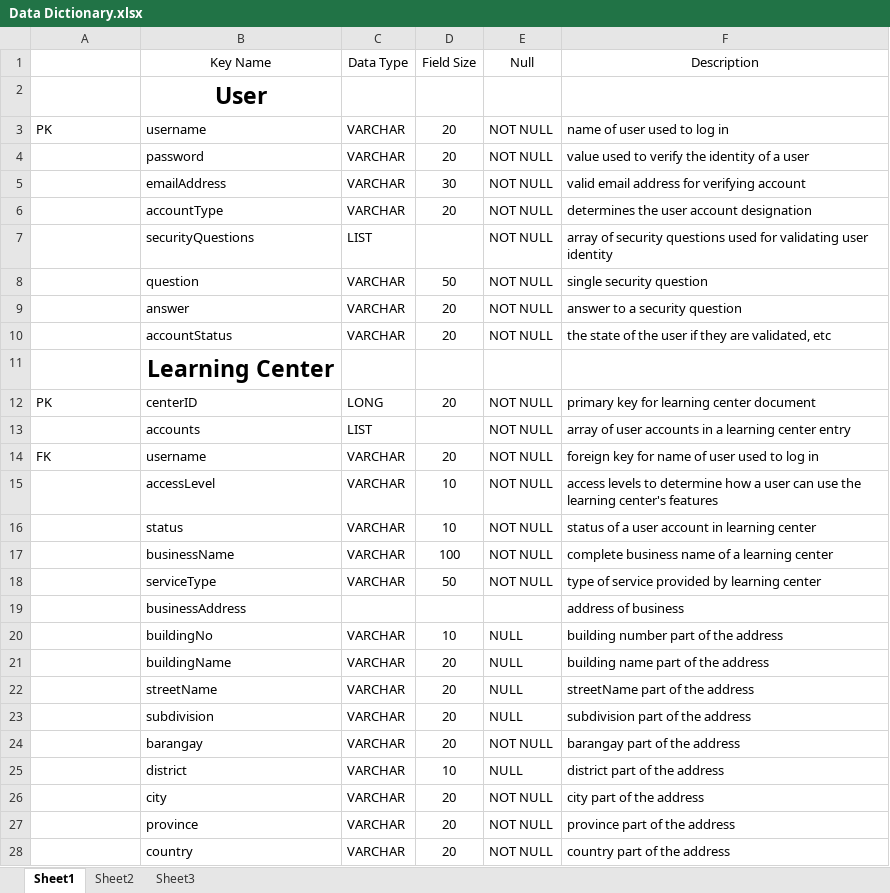
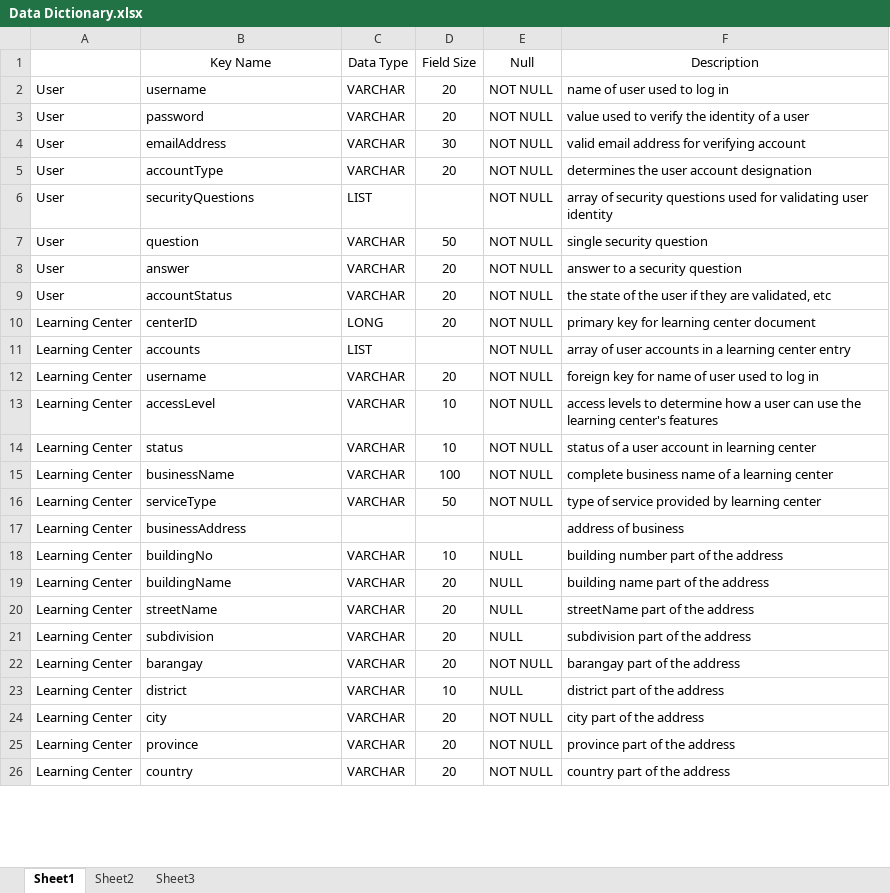
Before and after one commit to Capstone-iMPaCt/Capstone41, an Excel workbook: Manuscript/Data Dictionary.xlsx, sheet Sheet1, drawn as a sheet; only a part is shown; values as stored, in another font and other column widths than the file's, no borders; removed rows and columns are numbered as before the commit, all else as after; the diff covers the shown part only; the diff names each change by its address in the sheet, - before the commit and + after, or states it on an @@ line.

```diff
--- a/Manuscript/Data Dictionary.xlsx (sheet Sheet1)
+++ b/Manuscript/Data Dictionary.xlsx (sheet Sheet1)
-row 2:  | User
-A2: PK
+A2: User
-A3:A9: (empty)
+A3:A9: User
-row 11:  | Learning Center
-A10: PK
+A10: Learning Center
-A11: (empty)
+A11: Learning Center
-A12: FK
+A12: Learning Center
-A13:A26: (empty)
+A13:A26: Learning Center
```
Also changed, not shown: other rows of this sheet, 2 other files.
